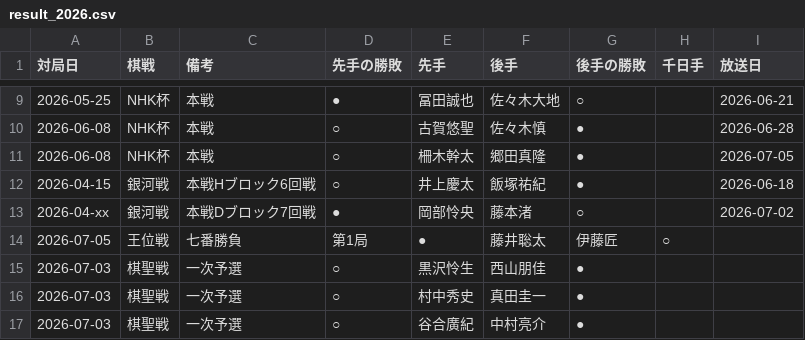
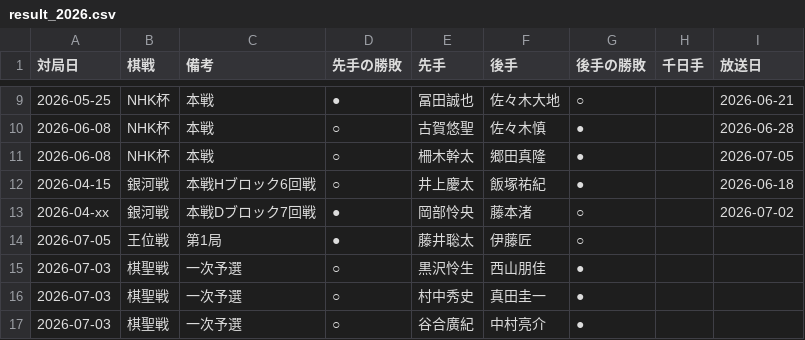
Before and after one commit to ulti-shogi/mate-shogi, a CSV file: result_2026.csv, drawn as a sheet; only a part is shown, gaps mark what is left out; removed rows and columns are numbered as before the commit, all else as after; the diff names each change by its address in the sheet, - before the commit and + after, or states it on an @@ line.

Commit message:
Add files via upload

```diff
--- a/result_2026.csv
+++ b/result_2026.csv
-row 14: 2026-07-05 | 王位戦 | 七番勝負 | 第1局 | ● | 藤井聡太 | 伊藤匠 | ○
+row 14: 2026-07-05 | 王位戦 | 第1局 | ● | 藤井聡太 | 伊藤匠 | ○
```
